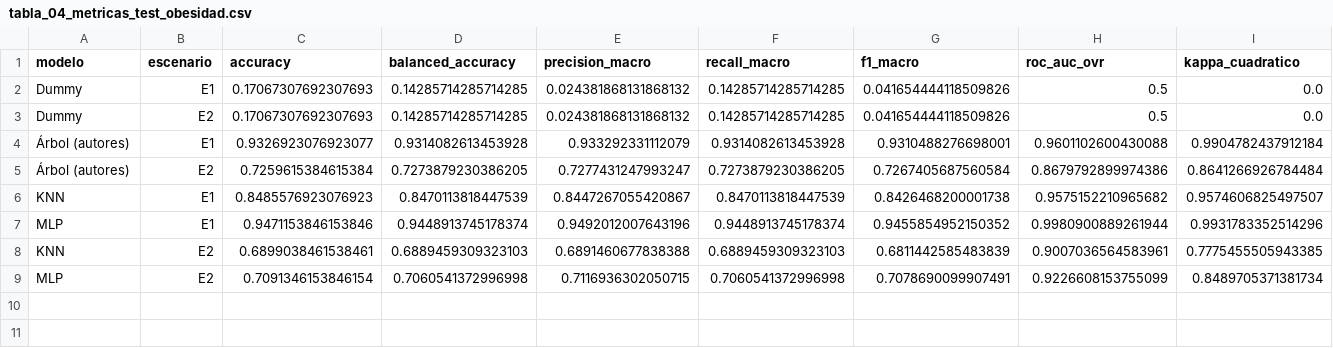
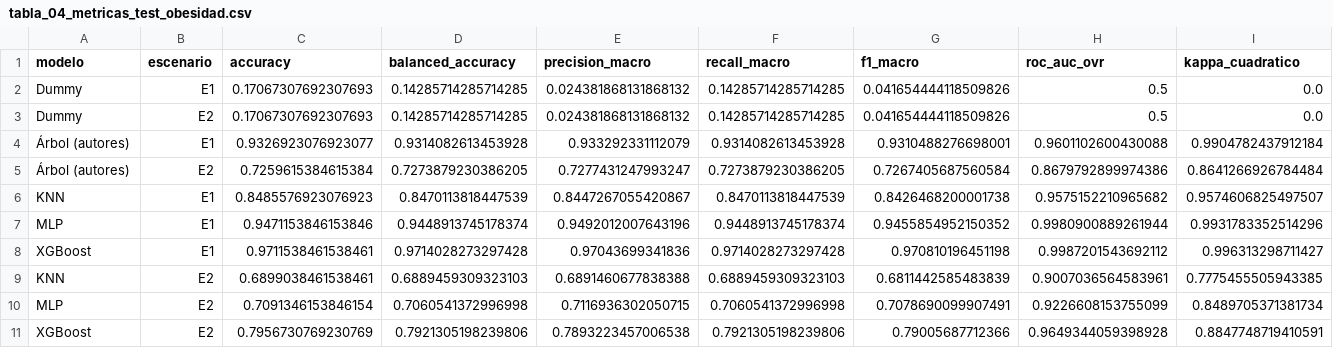
Before and after one commit to MCuetoV/proyecto-ml-2026-2, a CSV file: resultados/tablas/tabla_04_metricas_test_obesidad.csv, drawn as a sheet.

```diff
--- a/resultados/tablas/tabla_04_metricas_test_obesidad.csv
+++ b/resultados/tablas/tabla_04_metricas_test_obesidad.csv
@@ -7,3 +7,5 @@ KNN,E1,0.8485576923076923,0.8470113818447539,0.8447267055420867,0.84701138184475
 MLP,E1,0.9471153846153846,0.9448913745178374,0.9492012007643196,0.9448913745178374,0.9455854952150352,0.9980900889261944,0.9931783352514296
+XGBoost,E1,0.9711538461538461,0.9714028273297428,0.97043699341836,0.9714028273297428,0.970810196451198,0.9987201543692112,0.996313298711427
 KNN,E2,0.6899038461538461,0.6889459309323103,0.6891460677838388,0.6889459309323103,0.6811442585483839,0.9007036564583961,0.7775455505943385
 MLP,E2,0.7091346153846154,0.7060541372996998,0.7116936302050715,0.7060541372996998,0.7078690099907491,0.9226608153755099,0.8489705371381734
+XGBoost,E2,0.7956730769230769,0.7921305198239806,0.7893223457006538,0.7921305198239806,0.79005687712366,0.9649344059398928,0.8847748719410591
```
Also changed, not shown: resultados/tablas/resultados_estudiantes.csv, resultados/tablas/resultados_obesidad.csv, 22 other files.
